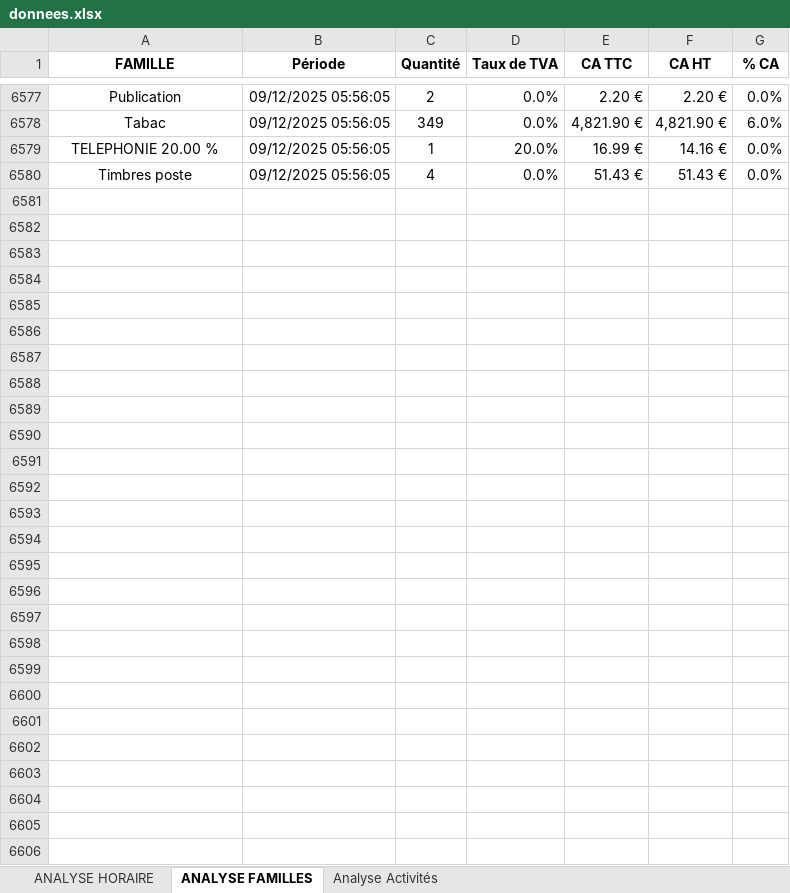
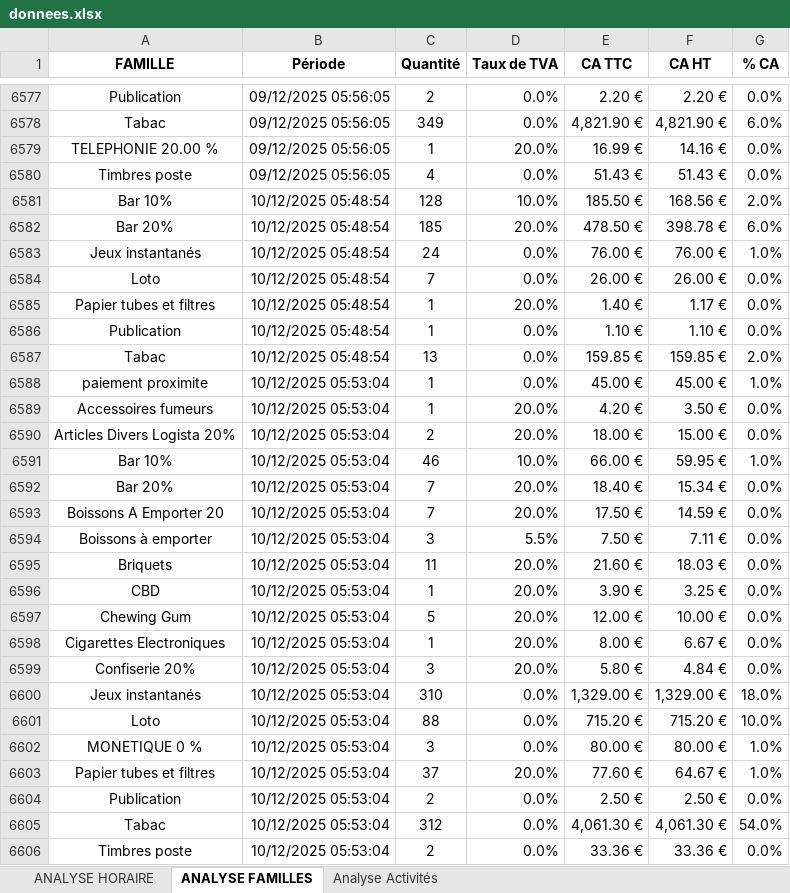
Before and after one commit to Thomas529541/sebazac-dashboard, an Excel workbook: donnees.xlsx, sheet ANALYSE FAMILLES, drawn as a sheet; only a part is shown, gaps mark what is left out; values as stored, in another font and other column widths than the file's, no borders; the diff names each change by its address in the sheet, - before the commit and + after, or states it on an @@ line.

```diff
--- a/donnees.xlsx (sheet ANALYSE FAMILLES)
+++ b/donnees.xlsx (sheet ANALYSE FAMILLES)
+row 6581: Bar 10% | 10/12/2025 05:48:54 | 128 | 10.0% | 185.50 € | 168.56 € | 2.0%
+row 6582: Bar 20% | 10/12/2025 05:48:54 | 185 | 20.0% | 478.50 € | 398.78 € | 6.0%
+row 6583: Jeux instantanés | 10/12/2025 05:48:54 | 24 | 0.0% | 76.00 € | 76.00 € | 1.0%
+row 6584: Loto | 10/12/2025 05:48:54 | 7 | 0.0% | 26.00 € | 26.00 € | 0.0%
+row 6585: Papier tubes et filtres | 10/12/2025 05:48:54 | 1 | 20.0% | 1.40 € | 1.17 € | 0.0%
+row 6586: Publication | 10/12/2025 05:48:54 | 1 | 0.0% | 1.10 € | 1.10 € | 0.0%
+row 6587: Tabac | 10/12/2025 05:48:54 | 13 | 0.0% | 159.85 € | 159.85 € | 2.0%
+row 6588: paiement proximite | 10/12/2025 05:53:04 | 1 | 0.0% | 45.00 € | 45.00 € | 1.0%
+row 6589: Accessoires fumeurs | 10/12/2025 05:53:04 | 1 | 20.0% | 4.20 € | 3.50 € | 0.0%
+row 6590: Articles Divers Logista 20% | 10/12/2025 05:53:04 | 2 | 20.0% | 18.00 € | 15.00 € | 0.0%
+row 6591: Bar 10% | 10/12/2025 05:53:04 | 46 | 10.0% | 66.00 € | 59.95 € | 1.0%
+row 6592: Bar 20% | 10/12/2025 05:53:04 | 7 | 20.0% | 18.40 € | 15.34 € | 0.0%
+row 6593: Boissons A Emporter 20 | 10/12/2025 05:53:04 | 7 | 20.0% | 17.50 € | 14.59 € | 0.0%
+row 6594: Boissons à emporter | 10/12/2025 05:53:04 | 3 | 5.5% | 7.50 € | 7.11 € | 0.0%
+row 6595: Briquets | 10/12/2025 05:53:04 | 11 | 20.0% | 21.60 € | 18.03 € | 0.0%
+row 6596: CBD | 10/12/2025 05:53:04 | 1 | 20.0% | 3.90 € | 3.25 € | 0.0%
+row 6597: Chewing Gum | 10/12/2025 05:53:04 | 5 | 20.0% | 12.00 € | 10.00 € | 0.0%
+row 6598: Cigarettes Electroniques | 10/12/2025 05:53:04 | 1 | 20.0% | 8.00 € | 6.67 € | 0.0%
+row 6599: Confiserie 20% | 10/12/2025 05:53:04 | 3 | 20.0% | 5.80 € | 4.84 € | 0.0%
+row 6600: Jeux instantanés | 10/12/2025 05:53:04 | 310 | 0.0% | 1,329.00 € | 1,329.00 € | 18.0%
+row 6601: Loto | 10/12/2025 05:53:04 | 88 | 0.0% | 715.20 € | 715.20 € | 10.0%
+row 6602: MONETIQUE 0 % | 10/12/2025 05:53:04 | 3 | 0.0% | 80.00 € | 80.00 € | 1.0%
+row 6603: Papier tubes et filtres | 10/12/2025 05:53:04 | 37 | 20.0% | 77.60 € | 64.67 € | 1.0%
+row 6604: Publication | 10/12/2025 05:53:04 | 2 | 0.0% | 2.50 € | 2.50 € | 0.0%
+row 6605: Tabac | 10/12/2025 05:53:04 | 312 | 0.0% | 4,061.30 € | 4,061.30 € | 54.0%
+row 6606: Timbres poste | 10/12/2025 05:53:04 | 2 | 0.0% | 33.36 € | 33.36 € | 0.0%
```
Also changed, not shown: sheet ANALYSE HORAIRE, sheet Analyse Activités.
